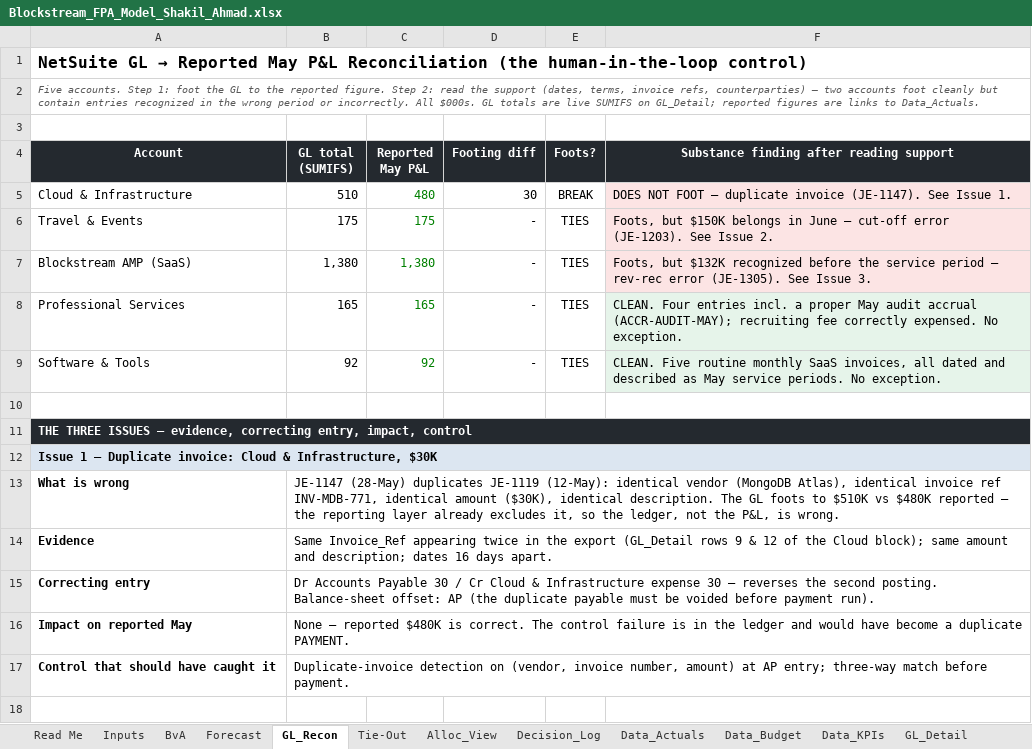
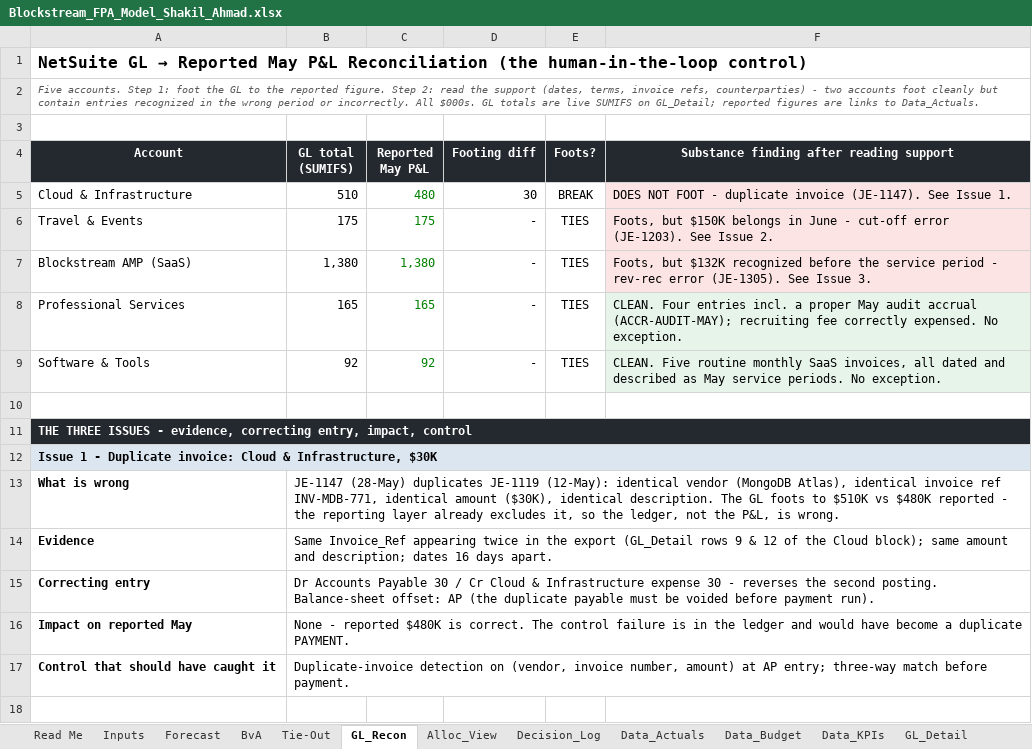
Before and after one commit to SHA152/fpa-close-pipeline, an Excel workbook: model/Blockstream_FPA_Model_Shakil_Ahmad.xlsx, sheet GL_Recon, drawn as a sheet; only a part is shown; values as stored, in another font and other column widths than the file's, no borders; the diff covers the shown part only; the diff names each change by its address in the sheet, - before the commit and + after, or states it on an @@ line.

Commit message:
Model revision from review: cloud run-rate corrected 450->480 (duplicate exists only in the ledger), Inputs evidence columns, Forecast_Brief tab; re-narrated and revalidated

```diff
--- a/model/Blockstream_FPA_Model_Shakil_Ahmad.xlsx (sheet GL_Recon)
+++ b/model/Blockstream_FPA_Model_Shakil_Ahmad.xlsx (sheet GL_Recon)
@@ sheet tab order changed: Read Me | Inputs | Forecast | BvA | Tie-Out | GL_Recon | Alloc_View | Decision_Log | Data_Actuals | Data_Budget | Data_KPIs | GL_Detail @@
-A2 (Account): …refs, counterparties) — two accounts…
+A2 (Account): …refs, counterparties) - two accounts…
-F5: …NOT FOOT — duplicate invoice…
+F5: …NOT FOOT - duplicate invoice…
-F6: …in June — cut-off error…
+F6: …in June - cut-off error…
-F7: …service period — rev-rec error…
+F7: …service period - rev-rec error…
-A11 (Account): …THREE ISSUES — evidence, correcting…
+A11 (Account): …THREE ISSUES - evidence, correcting…
-A12 (Account): Issue 1 — Duplicate invoice:…
+A12 (Account): Issue 1 - Duplicate invoice:…
-B13 (GL total (SUMIFS)): …$480K reported — the reporting…
+B13 (GL total (SUMIFS)): …$480K reported - the reporting…
-B15 (GL total (SUMIFS)): …expense 30 — reverses the…
+B15 (GL total (SUMIFS)): …expense 30 - reverses the…
-B16 (GL total (SUMIFS)): None — reported $480K…
+B16 (GL total (SUMIFS)): None - reported $480K…
```
Also changed, not shown: 7 edited cells elsewhere in this sheet, sheet Forecast, sheet Inputs, sheet BvA, sheet Decision_Log, sheet Tie-Out, sheet Alloc_View, 5 more sheets, other sheet tabs, formulas that keep their value, 8 other files.
